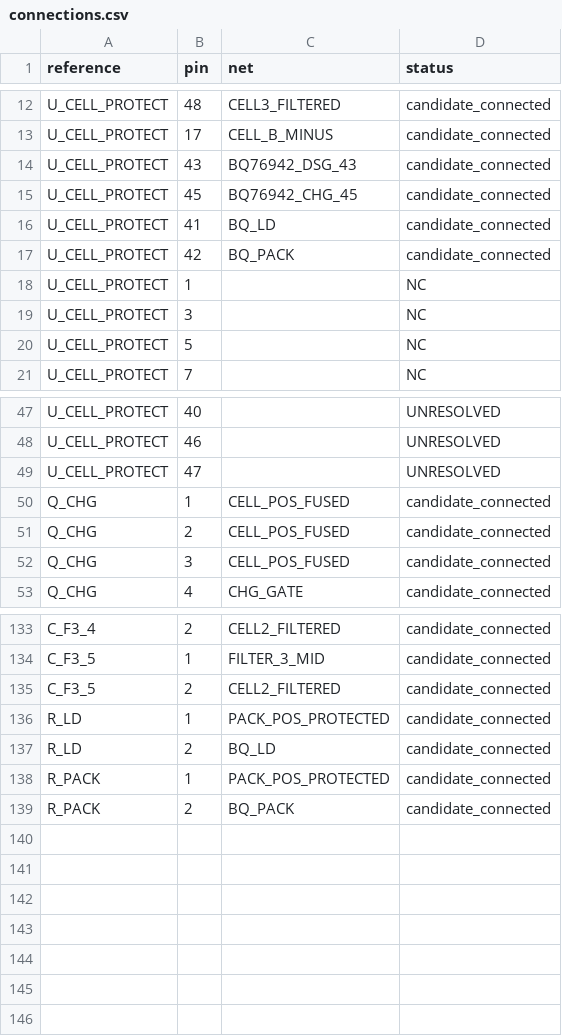
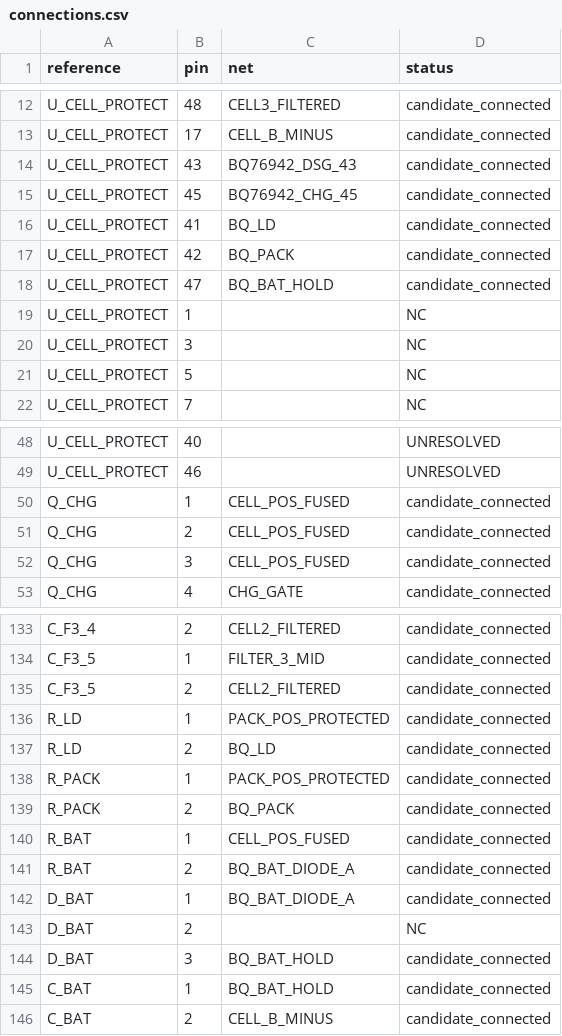
Before and after one commit to meganetaaan/stack-chan-mujoco, a CSV file: schematics/power/battery_protection_integration_candidate_v1/connections.csv, drawn as a sheet; only a part is shown, gaps mark what is left out; removed rows and columns are numbered as before the commit, all else as after; the diff names each change by its address in the sheet, - before the commit and + after, or states it on an @@ line.

Commit message:
Add BAT hold-up branch candidate with explicit fault limitations

```diff
--- a/schematics/power/battery_protection_integration_candidate_v1/connections.csv
+++ b/schematics/power/battery_protection_integration_candidate_v1/connections.csv
+row 18: U_CELL_PROTECT | 47 | BQ_BAT_HOLD | candidate_connected
-row 49: U_CELL_PROTECT | 47 |  | UNRESOLVED
+row 140: R_BAT | 1 | CELL_POS_FUSED | candidate_connected
+row 141: R_BAT | 2 | BQ_BAT_DIODE_A | candidate_connected
+row 142: D_BAT | 1 | BQ_BAT_DIODE_A | candidate_connected
+row 143: D_BAT | 2 |  | NC
+row 144: D_BAT | 3 | BQ_BAT_HOLD | candidate_connected
+row 145: C_BAT | 1 | BQ_BAT_HOLD | candidate_connected
+row 146: C_BAT | 2 | CELL_B_MINUS | candidate_connected
```
Also changed, not shown: schematics/power/battery_protection_integration_candidate_v1/bom.csv, 4 other files.
